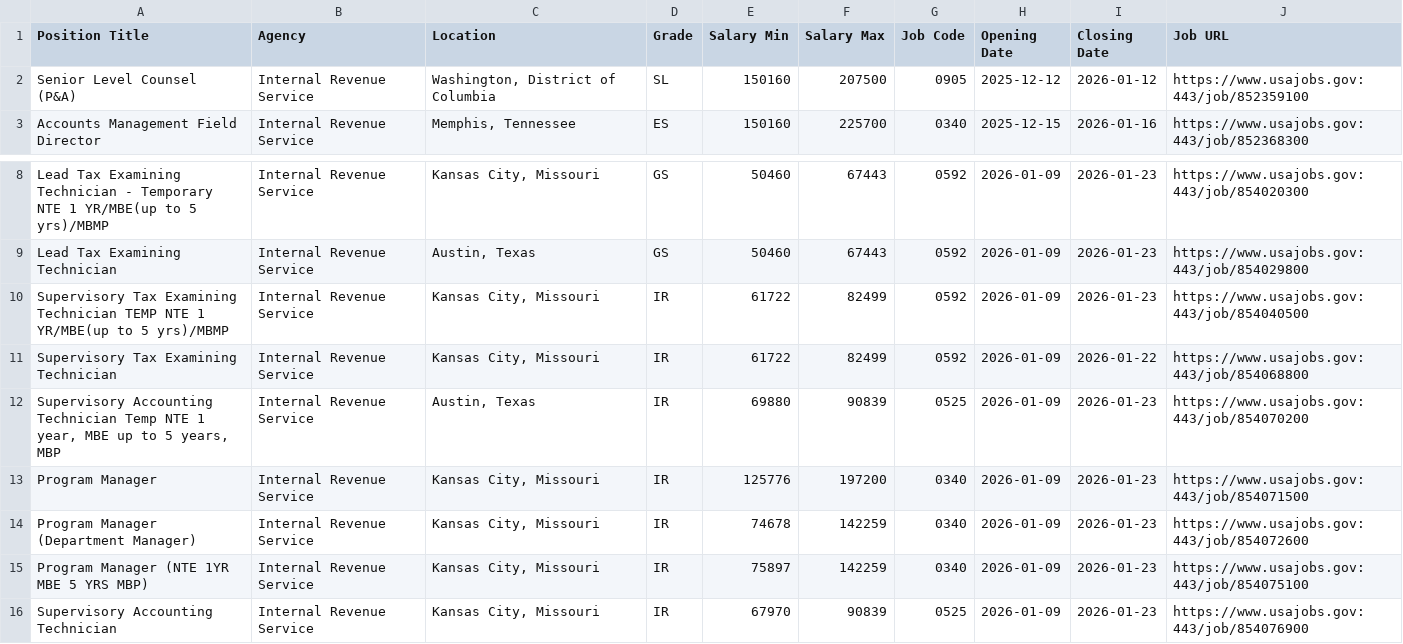
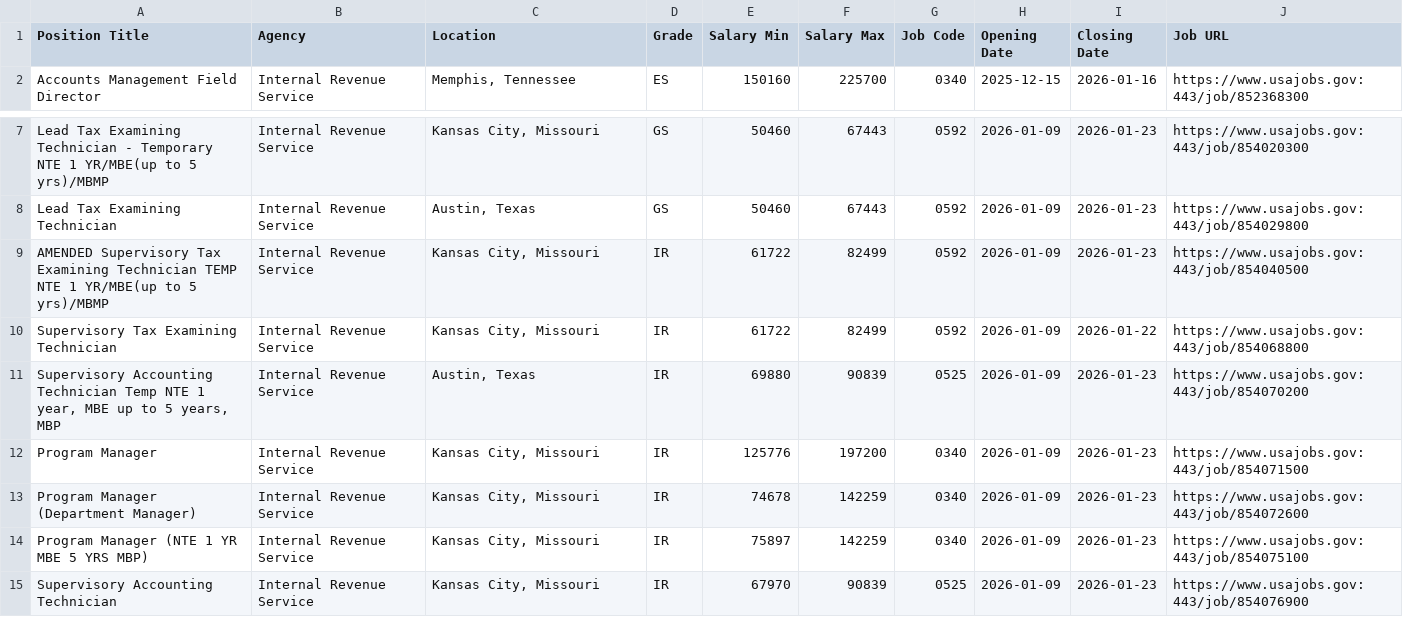
Before and after one commit to fartbagxp/fedjobs, a CSV file: data/raw/active_IRS_jobs.csv, drawn as a sheet; only a part is shown, gaps mark what is left out.

```diff
--- a/data/raw/active_IRS_jobs.csv
+++ b/data/raw/active_IRS_jobs.csv
@@ -1,3 +1,2 @@
 Position Title,Agency,Location,Grade,Salary Min,Salary Max,Job Code,Opening Date,Closing Date,Job URL
-Senior Level Counsel (P&A),Internal Revenue Service,"Washington, District of Columbia",SL,150160,207500,0905,2025-12-12,2026-01-12,https://www.usajobs.gov:443/job/852359100
 Accounts Management Field Director,Internal Revenue Service,"Memphis, Tennessee",ES,150160,225700,0340,2025-12-15,2026-01-16,https://www.usajobs.gov:443/job/852368300
@@ -9,3 +8,3 @@ Lead Tax Examining Technician - Temporary NTE 1 YR/MBE(up to 5 yrs)/MBMP,Interna
 Lead Tax Examining Technician,Internal Revenue Service,"Austin, Texas",GS,50460,67443,0592,2026-01-09,2026-01-23,https://www.usajobs.gov:443/job/854029800
-Supervisory Tax Examining Technician TEMP NTE 1 YR/MBE(up to 5 yrs)/MBMP,Internal Revenue Service,"Kansas City, Missouri",IR,61722,82499,0592,2026-01-09,2026-01-23,https://www.usajobs.gov:443/job/854040500
+AMENDED Supervisory Tax Examining Technician TEMP NTE 1 YR/MBE(up to 5 yrs)/MBMP,Internal Revenue Service,"Kansas City, Missouri",IR,61722,82499,0592,2026-01-09,2026-01-23,https://www.usajobs.gov:443/job/854040500
 Supervisory Tax Examining Technician,Internal Revenue Service,"Kansas City, Missouri",IR,61722,82499,0592,2026-01-09,2026-01-22,https://www.usajobs.gov:443/job/854068800
@@ -14,3 +13,3 @@ Program Manager,Internal Revenue Service,"Kansas City, Missouri",IR,125776,19720
 Program Manager (Department Manager),Internal Revenue Service,"Kansas City, Missouri",IR,74678,142259,0340,2026-01-09,2026-01-23,https://www.usajobs.gov:443/job/854072600
-Program Manager (NTE 1YR MBE 5 YRS MBP),Internal Revenue Service,"Kansas City, Missouri",IR,75897,142259,0340,2026-01-09,2026-01-23,https://www.usajobs.gov:443/job/854075100
+Program Manager (NTE 1 YR MBE 5 YRS MBP),Internal Revenue Service,"Kansas City, Missouri",IR,75897,142259,0340,2026-01-09,2026-01-23,https://www.usajobs.gov:443/job/854075100
 Supervisory Accounting Technician,Internal Revenue Service,"Kansas City, Missouri",IR,67970,90839,0525,2026-01-09,2026-01-23,https://www.usajobs.gov:443/job/854076900
```
Also changed, not shown: data/raw/active_0854_jobs.csv, data/raw/active_1550_jobs.csv, 3 other files.
